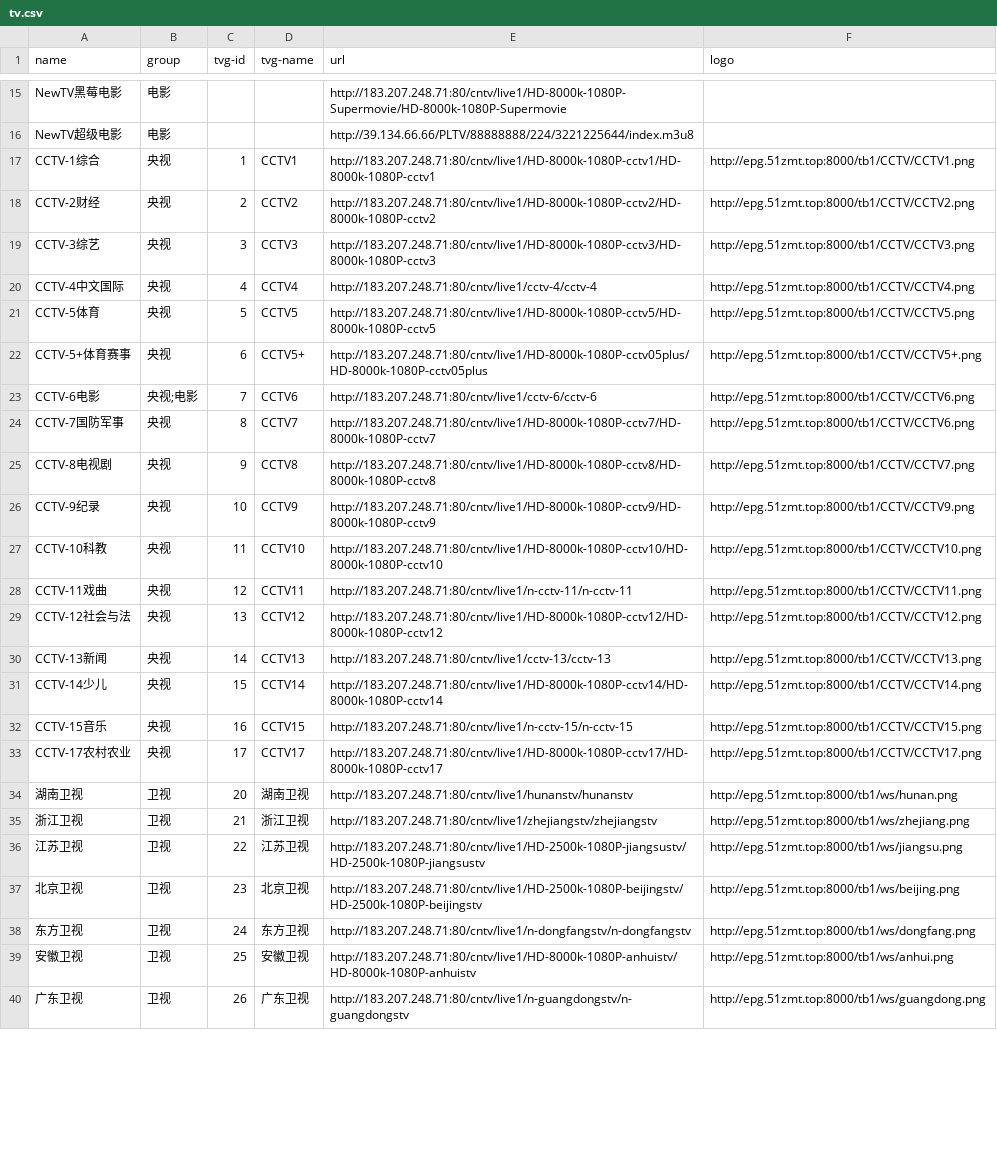
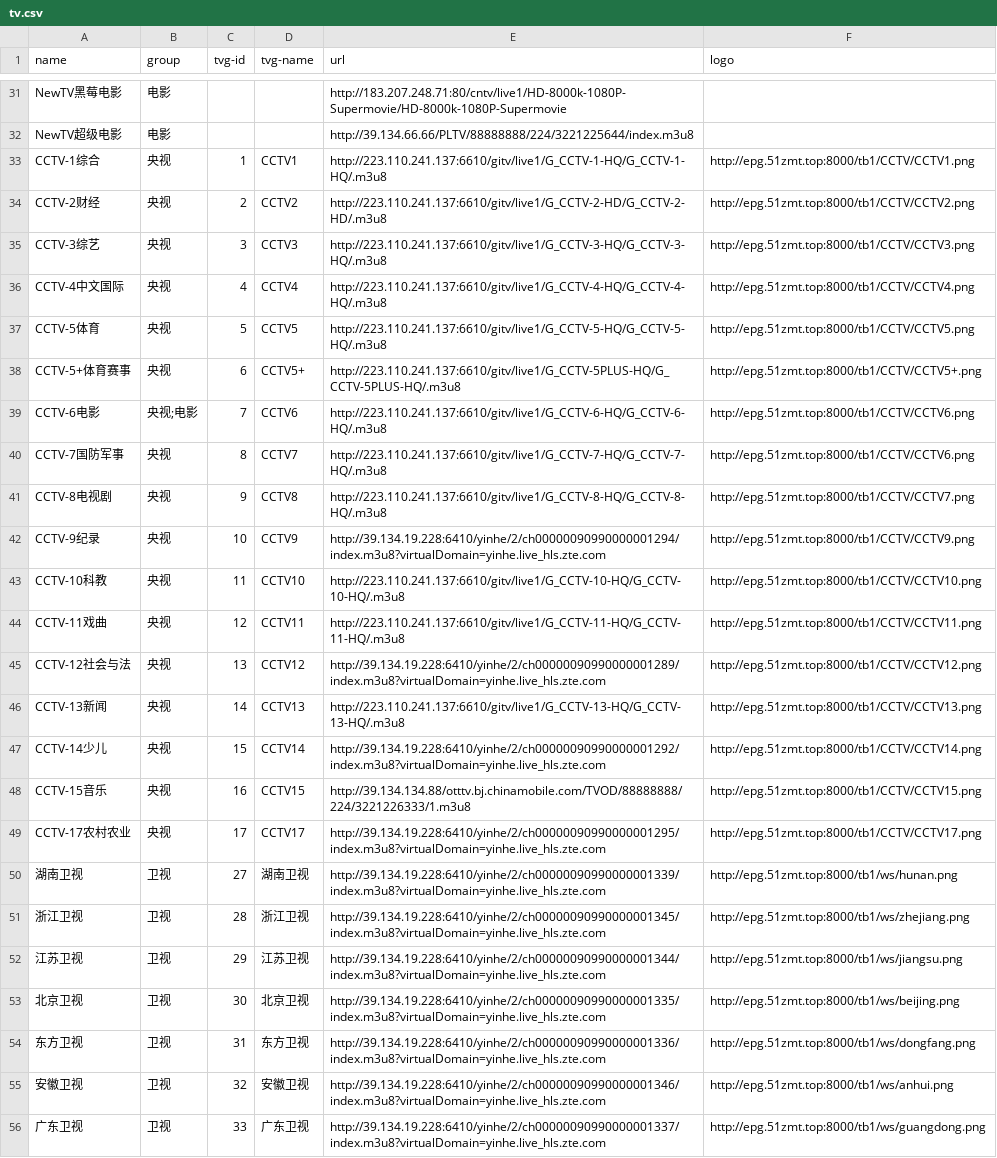
Before and after one commit to luoyuhao0x58/m3u8, a CSV file: resources/tv.csv, drawn as a sheet; only a part is shown, gaps mark what is left out; addresses are those after the commit; the diff covers the shown part only; the diff names each change by its address in the sheet, - before the commit and + after, or states it on an @@ line.

```diff
--- a/resources/tv.csv
+++ b/resources/tv.csv
-E33 (url): http://183.207.248.71:80/cntv/live1/HD-8000k-1080P-cctv1/HD-8000k-1080P-cctv1
+E33 (url): http://223.110.241.137:6610/gitv/live1/G_CCTV-1-HQ/G_CCTV-1-HQ/.m3u8
-E34 (url): http://183.207.248.71:80/cntv/live1/HD-8000k-1080P-cctv2/HD-8000k-1080P-cctv2
+E34 (url): http://223.110.241.137:6610/gitv/live1/G_CCTV-2-HD/G_CCTV-2-HD/.m3u8
-E35 (url): http://183.207.248.71:80/cntv/live1/HD-8000k-1080P-cctv3/HD-8000k-1080P-cctv3
+E35 (url): http://223.110.241.137:6610/gitv/live1/G_CCTV-3-HQ/G_CCTV-3-HQ/.m3u8
-E36 (url): http://183.207.248.71:80/cntv/live1/cctv-4/cctv-4
+E36 (url): http://223.110.241.137:6610/gitv/live1/G_CCTV-4-HQ/G_CCTV-4-HQ/.m3u8
-E37 (url): http://183.207.248.71:80/cntv/live1/HD-8000k-1080P-cctv5/HD-8000k-1080P-cctv5
+E37 (url): http://223.110.241.137:6610/gitv/live1/G_CCTV-5-HQ/G_CCTV-5-HQ/.m3u8
-E38 (url): http://183.207.248.71:80/cntv/live1/HD-8000k-1080P-cctv05plus/HD-8000k-1080P-cctv05plus
+E38 (url): http://223.110.241.137:6610/gitv/live1/G_CCTV-5PLUS-HQ/G_CCTV-5PLUS-HQ/.m3u8
-E39 (url): http://183.207.248.71:80/cntv/live1/cctv-6/cctv-6
+E39 (url): http://223.110.241.137:6610/gitv/live1/G_CCTV-6-HQ/G_CCTV-6-HQ/.m3u8
-E40 (url): http://183.207.248.71:80/cntv/live1/HD-8000k-1080P-cctv7/HD-8000k-1080P-cctv7
+E40 (url): http://223.110.241.137:6610/gitv/live1/G_CCTV-7-HQ/G_CCTV-7-HQ/.m3u8
-E41 (url): http://183.207.248.71:80/cntv/live1/HD-8000k-1080P-cctv8/HD-8000k-1080P-cctv8
+E41 (url): http://223.110.241.137:6610/gitv/live1/G_CCTV-8-HQ/G_CCTV-8-HQ/.m3u8
-E42 (url): http://183.207.248.71:80/cntv/live1/HD-8000k-1080P-cctv9/HD-8000k-1080P-cctv9
+E42 (url): http://39.134.19.228:6410/yinhe/2/ch00000090990000001294/index.m3u8?virtualDomain=yinhe.live_hls.zte.com
-E43 (url): http://183.207.248.71:80/cntv/live1/HD-8000k-1080P-cctv10/HD-8000k-1080P-cctv10
+E43 (url): http://223.110.241.137:6610/gitv/live1/G_CCTV-10-HQ/G_CCTV-10-HQ/.m3u8
-E44 (url): http://183.207.248.71:80/cntv/live1/n-cctv-11/n-cctv-11
+E44 (url): http://223.110.241.137:6610/gitv/live1/G_CCTV-11-HQ/G_CCTV-11-HQ/.m3u8
-E45 (url): http://183.207.248.71:80/cntv/live1/HD-8000k-1080P-cctv12/HD-8000k-1080P-cctv12
+E45 (url): http://39.134.19.228:6410/yinhe/2/ch00000090990000001289/index.m3u8?virtualDomain=yinhe.live_hls.zte.com
-E46 (url): http://183.207.248.71:80/cntv/live1/cctv-13/cctv-13
+E46 (url): http://223.110.241.137:6610/gitv/live1/G_CCTV-13-HQ/G_CCTV-13-HQ/.m3u8
-E47 (url): http://183.207.248.71:80/cntv/live1/HD-8000k-1080P-cctv14/HD-8000k-1080P-cctv14
+E47 (url): http://39.134.19.228:6410/yinhe/2/ch00000090990000001292/index.m3u8?virtualDomain=yinhe.live_hls.zte.com
-E48 (url): http://183.207.248.71:80/cntv/live1/n-cctv-15/n-cctv-15
+E48 (url): http://39.134.134.88/otttv.bj.chinamobile.com/TVOD/88888888/224/3221226333/1.m3u8
-E49 (url): http://183.207.248.71:80/cntv/live1/HD-8000k-1080P-cctv17/HD-8000k-1080P-cctv17
+E49 (url): http://39.134.19.228:6410/yinhe/2/ch00000090990000001295/index.m3u8?virtualDomain=yinhe.live_hls.zte.com
-C50 (tvg-id): 20
+C50 (tvg-id): 27
-E50 (url): http://183.207.248.71:80/cntv/live1/hunanstv/hunanstv
+E50 (url): http://39.134.19.228:6410/yinhe/2/ch00000090990000001339/index.m3u8?virtualDomain=yinhe.live_hls.zte.com
-C51 (tvg-id): 21
+C51 (tvg-id): 28
-E51 (url): http://183.207.248.71:80/cntv/live1/zhejiangstv/zhejiangstv
+E51 (url): http://39.134.19.228:6410/yinhe/2/ch00000090990000001345/index.m3u8?virtualDomain=yinhe.live_hls.zte.com
-C52 (tvg-id): 22
+C52 (tvg-id): 29
-E52 (url): http://183.207.248.71:80/cntv/live1/HD-2500k-1080P-jiangsustv/HD-2500k-1080P-jiangsustv
+E52 (url): http://39.134.19.228:6410/yinhe/2/ch00000090990000001344/index.m3u8?virtualDomain=yinhe.live_hls.zte.com
-C53 (tvg-id): 23
+C53 (tvg-id): 30
-E53 (url): http://183.207.248.71:80/cntv/live1/HD-2500k-1080P-beijingstv/HD-2500k-1080P-beijingstv
+E53 (url): http://39.134.19.228:6410/yinhe/2/ch00000090990000001335/index.m3u8?virtualDomain=yinhe.live_hls.zte.com
-C54 (tvg-id): 24
+C54 (tvg-id): 31
-E54 (url): http://183.207.248.71:80/cntv/live1/n-dongfangstv/n-dongfangstv
+E54 (url): http://39.134.19.228:6410/yinhe/2/ch00000090990000001336/index.m3u8?virtualDomain=yinhe.live_hls.zte.com
-C55 (tvg-id): 25
+C55 (tvg-id): 32
-E55 (url): http://183.207.248.71:80/cntv/live1/HD-8000k-1080P-anhuistv/HD-8000k-1080P-anhuistv
+E55 (url): http://39.134.19.228:6410/yinhe/2/ch00000090990000001346/index.m3u8?virtualDomain=yinhe.live_hls.zte.com
-C56 (tvg-id): 26
+C56 (tvg-id): 33
-E56 (url): http://183.207.248.71:80/cntv/live1/n-guangdongstv/n-guangdongstv
+E56 (url): http://39.134.19.228:6410/yinhe/2/ch00000090990000001337/index.m3u8?virtualDomain=yinhe.live_hls.zte.com
```
Also changed, not shown: 16 added rows and 49 edited cells elsewhere in this file, 3 other files.
